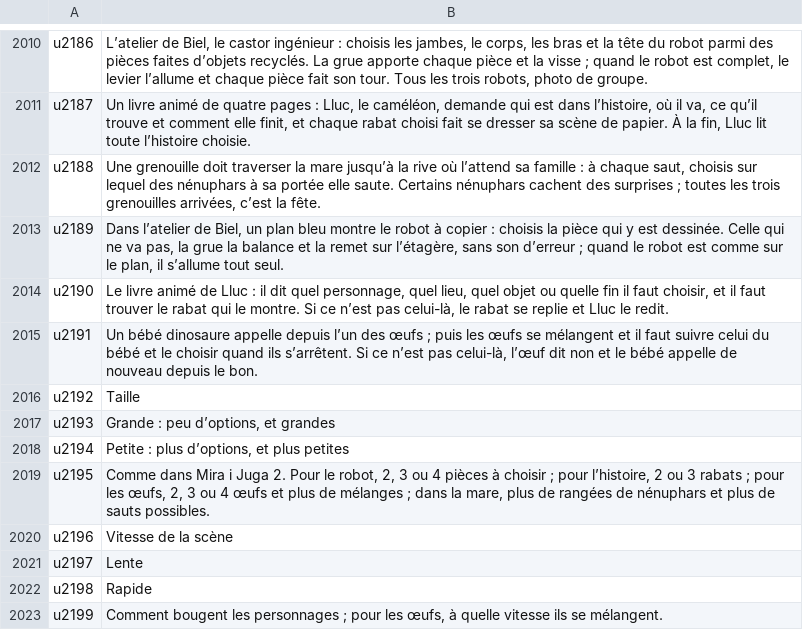
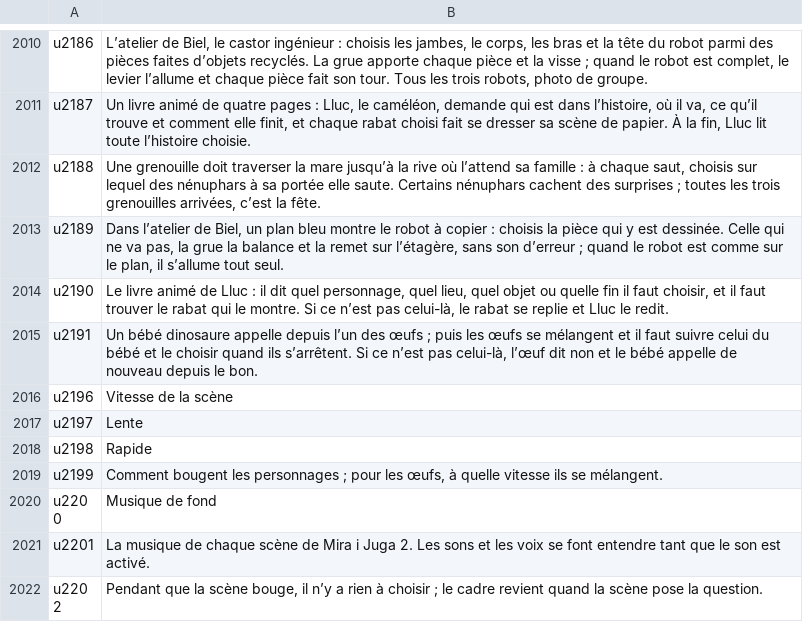
Before and after one commit to utacub/pimpam, a TSV file: i18n/ui-fr.tsv, drawn as a sheet; only a part is shown, gaps mark what is left out; the shorter side is filled out with more unchanged rows.

```diff
--- a/i18n/ui-fr.tsv
+++ b/i18n/ui-fr.tsv
@@ -2015,6 +2015,2 @@ u2190	Le livre animé de Lluc : il dit quel personnage, quel lieu, quel objet ou
 u2191	Un bébé dinosaure appelle depuis l’un des œufs ; puis les œufs se mélangent et il faut suivre celui du bébé et le choisir quand ils s’arrêtent. Si ce n’est pas celui-là, l’œuf dit non et le bébé appelle de nouveau depuis le bon.
-u2192	Taille
-u2193	Grande : peu d’options, et grandes
-u2194	Petite : plus d’options, et plus petites
-u2195	Comme dans Mira i Juga 2. Pour le robot, 2, 3 ou 4 pièces à choisir ; pour l’histoire, 2 ou 3 rabats ; pour les œufs, 2, 3 ou 4 œufs et plus de mélanges ; dans la mare, plus de rangées de nénuphars et plus de sauts possibles.
 u2196	Vitesse de la scène
```
Also changed, not shown: i18n/ui-ca.tsv, i18n/ui-en.tsv, 15 other files.
